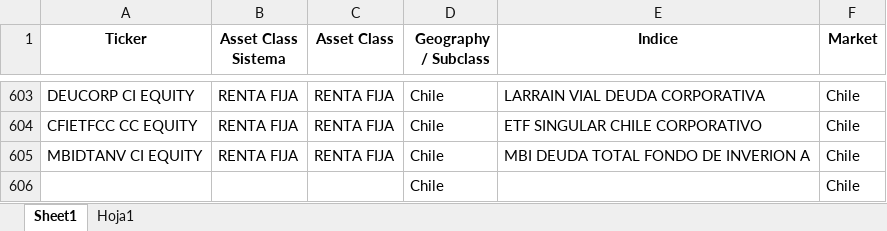
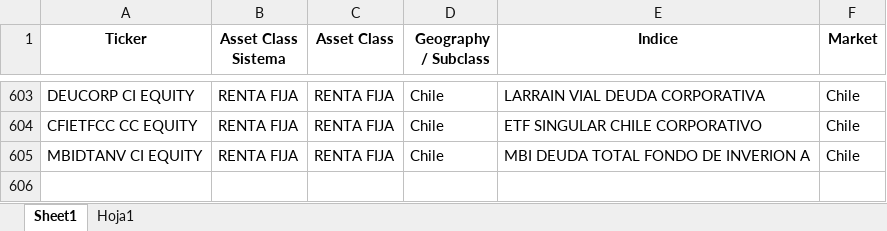
Before and after one commit to matiasjvd/ranking-fondos, an Excel workbook: dict_temp_full_portfolio.xlsx, sheet Sheet1, drawn as a sheet; only a part is shown, gaps mark what is left out; values as stored, in another font and other column widths than the file's, no borders; the diff names each change by its address in the sheet, - before the commit and + after, or states it on an @@ line.

Commit message:
actualizacion

```diff
--- a/dict_temp_full_portfolio.xlsx (sheet Sheet1)
+++ b/dict_temp_full_portfolio.xlsx (sheet Sheet1)
-row 606:  |  |  | Chile |  | Chile
```
